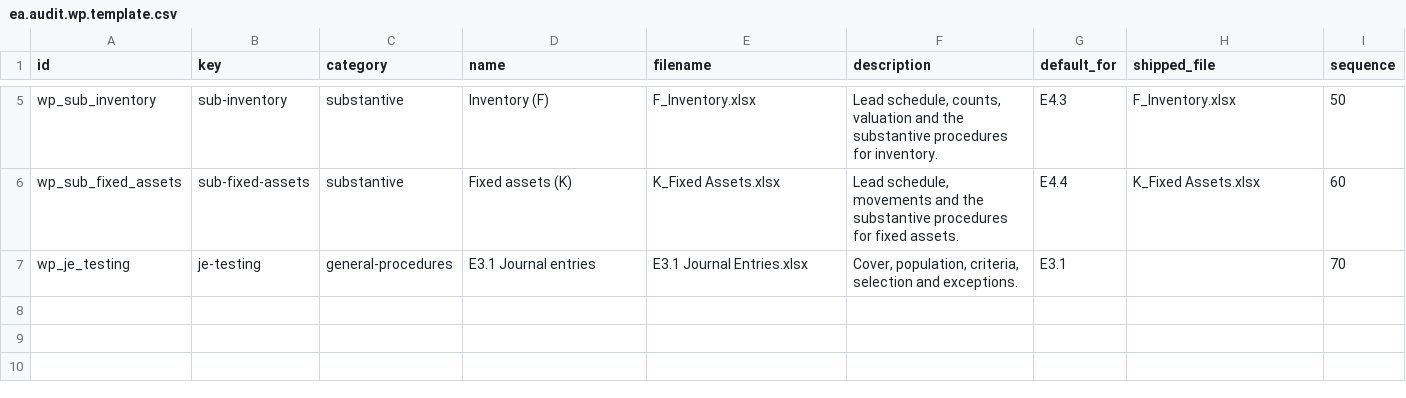
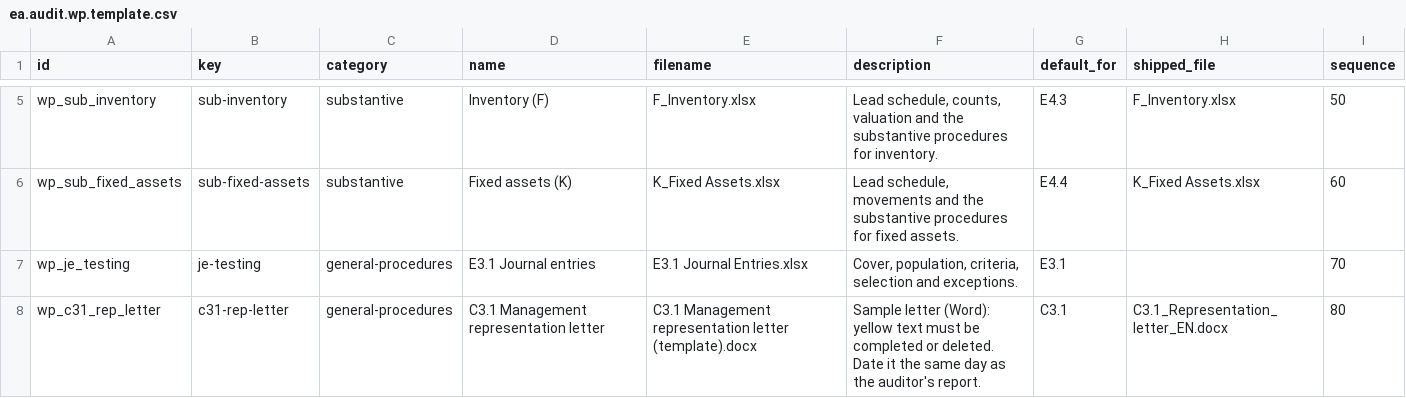
Before and after one commit to Nekoutb/auditisa-odoo, a CSV file: addons/ea_audit_tools/data/ea.audit.wp.template.csv, drawn as a sheet; only a part is shown, gaps mark what is left out; the diff names each change by its address in the sheet, - before the commit and + after, or states it on an @@ line.

```diff
--- a/addons/ea_audit_tools/data/ea.audit.wp.template.csv
+++ b/addons/ea_audit_tools/data/ea.audit.wp.template.csv
+row 8: wp_c31_rep_letter | c31-rep-letter | general-procedures | C3.1 Management representation letter | C3.1 Management representation letter (template).docx | Sample letter (Word): yellow text must be completed or deleted. Date it the same day as the auditor's report. | C3.1 | C3.1_Representation_letter_EN.docx | 80
```
Also changed, not shown: 10 other files.
